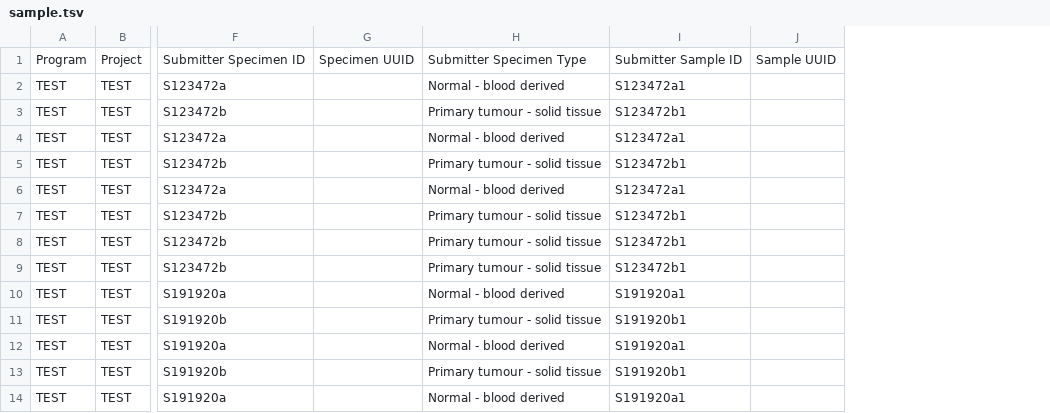
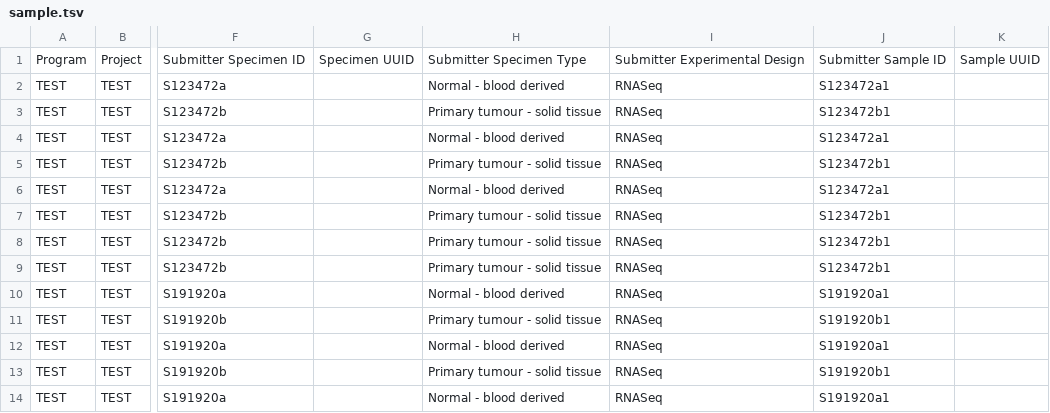
Before and after one commit to BD2KGenomics/dcc-spinnaker-client, a TSV file: sample_tsv/sample.tsv, drawn as a sheet; only a part is shown, gaps mark what is left out; the diff names each change by its address in the sheet, - before the commit and + after, or states it on an @@ line.

Commit message:
added submitter_experimental_design field to input/output/receipt schema and added cell line as accepted value for specimen type

```diff
--- a/sample_tsv/sample.tsv
+++ b/sample_tsv/sample.tsv
+column I, rows 1-14: Submitter Experimental Design | RNASeq | RNASeq | RNASeq | RNASeq | RNASeq | RNASeq | RNASeq | RNASeq | RNASeq | RNASeq | RNASeq | RNASeq | RNASeq
```
Also changed, not shown: 3 other files.
